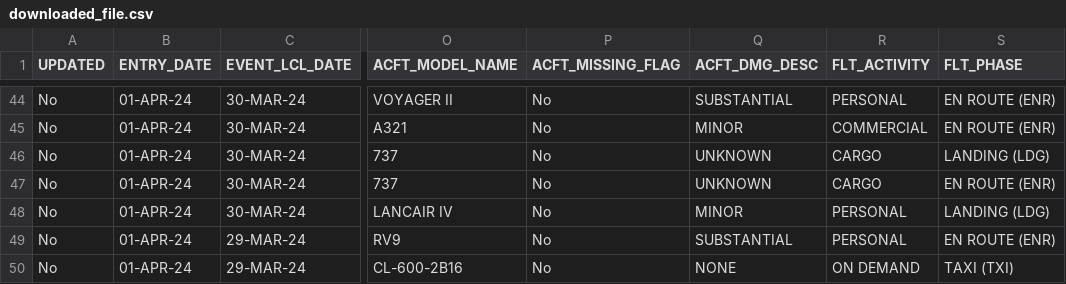
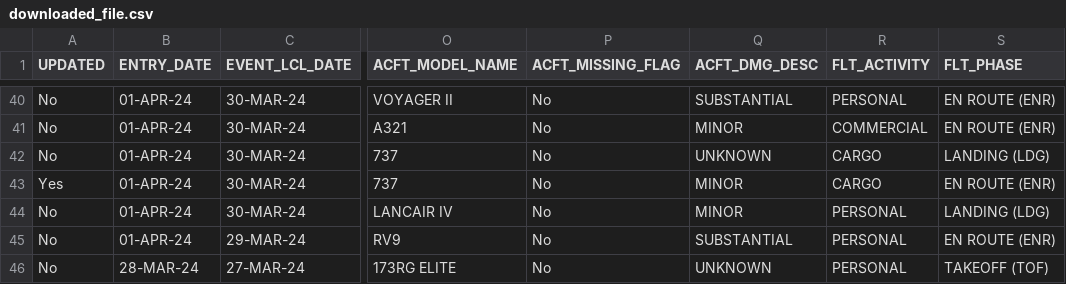
Before and after one commit to k-zehnder/airaccidentdata, a CSV file: backend/downloaded_file.csv, drawn as a sheet; only a part is shown, gaps mark what is left out; the shorter side is filled out with more unchanged rows; addresses are those after the commit; the diff covers the shown part only; the diff names each change by its address in the sheet, - before the commit and + after, or states it on an @@ line.

```diff
--- a/backend/downloaded_file.csv
+++ b/backend/downloaded_file.csv
-A43 (UPDATED): No
+A43 (UPDATED): Yes
-Q43 (ACFT_DMG_DESC): UNKNOWN
+Q43 (ACFT_DMG_DESC): MINOR
@@ row 26 moved to row 46: No @@
```
Also changed, not shown: 1 added row, 3 moved rows and 67 edited cells elsewhere in this file, 5 other files.
